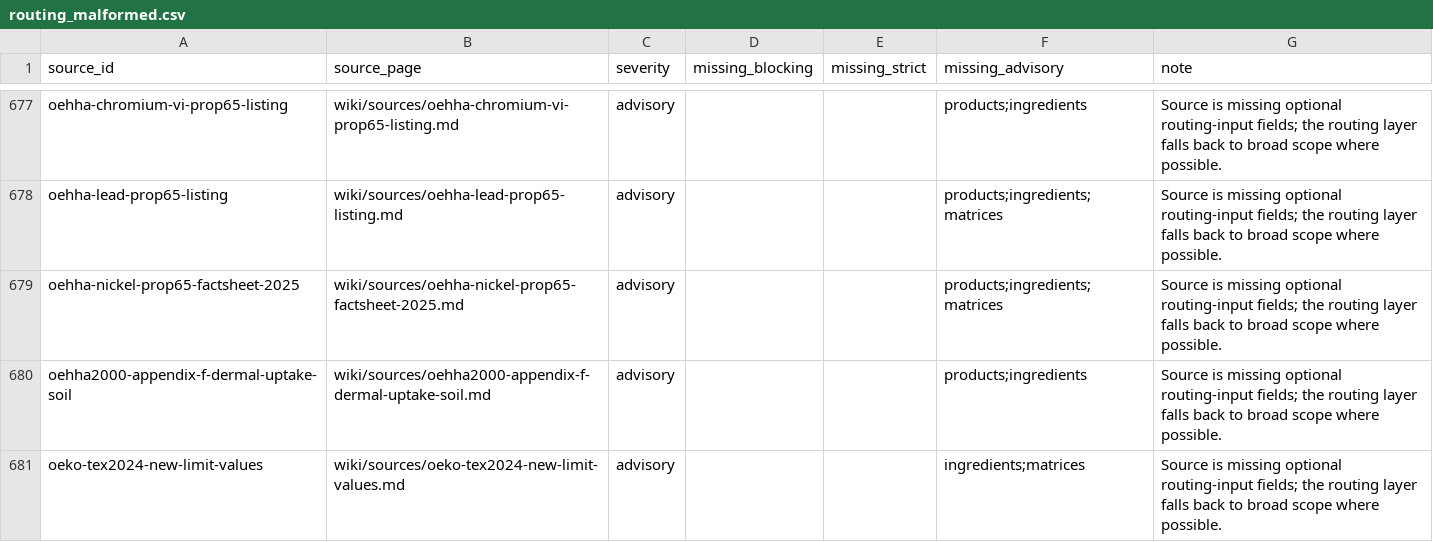
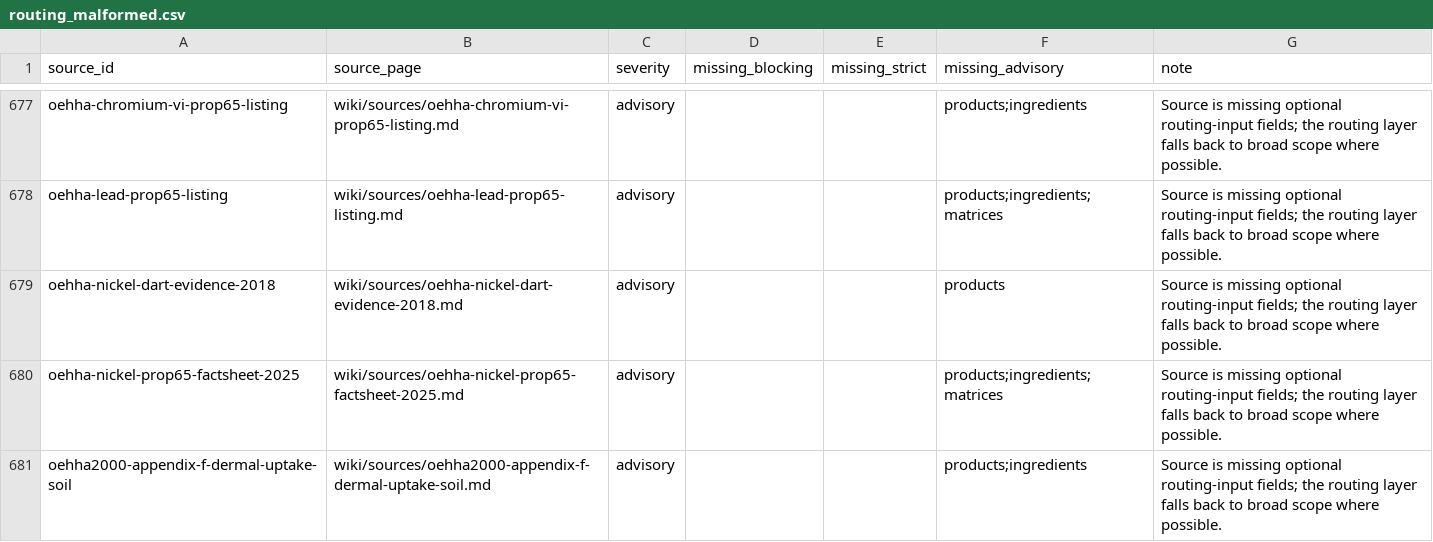
Before and after one commit to paleofoundation/heavymetalindex, a CSV file: data/evidence/routing_malformed.csv, drawn as a sheet; only a part is shown, gaps mark what is left out; the shorter side is filled out with more unchanged rows.

```diff
--- a/data/evidence/routing_malformed.csv
+++ b/data/evidence/routing_malformed.csv
@@ -678,2 +678,3 @@ oehha-chromium-vi-prop65-listing,wiki/sources/oehha-chromium-vi-prop65-listing.m
 oehha-lead-prop65-listing,wiki/sources/oehha-lead-prop65-listing.md,advisory,,,products;ingredients;matrices,Source is missing optional routing-input fields; the routing layer falls back to broad scope where possible.
+oehha-nickel-dart-evidence-2018,wiki/sources/oehha-nickel-dart-evidence-2018.md,advisory,,,products,Source is missing optional routing-input fields; the routing layer falls back to broad scope where possible.
 oehha-nickel-prop65-factsheet-2025,wiki/sources/oehha-nickel-prop65-factsheet-2025.md,advisory,,,products;ingredients;matrices,Source is missing optional routing-input fields; the routing layer falls back to broad scope where possible.
```
Also changed, not shown: data/evidence/audit-queue.csv, 2 other files.
